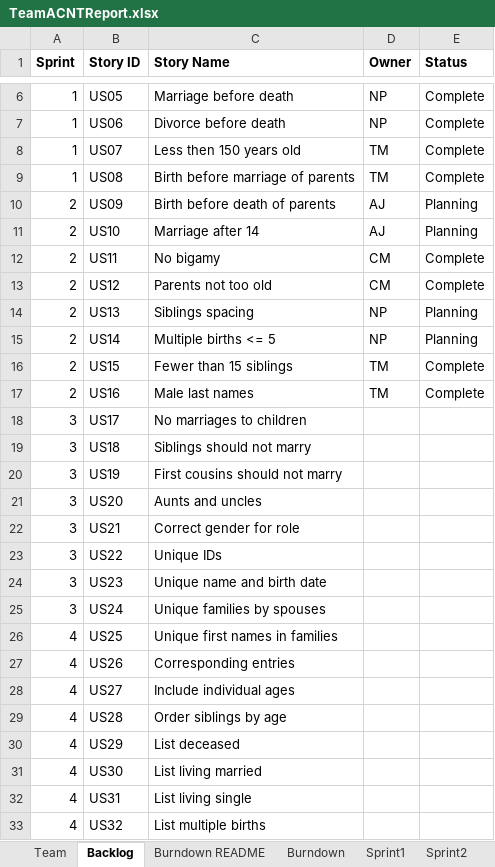
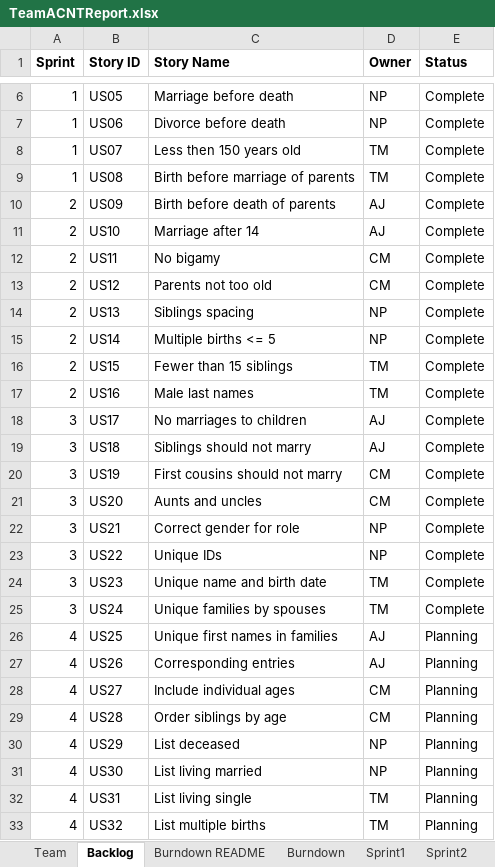
Before and after one commit to tmcshea/555project, an Excel workbook: TeamACNTReport.xlsx, sheet Backlog, drawn as a sheet; only a part is shown, gaps mark what is left out; values as stored, in another font and other column widths than the file's, no borders; the diff names each change by its address in the sheet, - before the commit and + after, or states it on an @@ line.

```diff
--- a/TeamACNTReport.xlsx (sheet Backlog)
+++ b/TeamACNTReport.xlsx (sheet Backlog)
-E10:E11 (Status): Planning
+E10:E11 (Status): Complete
-E14:E15 (Status): Planning
+E14:E15 (Status): Complete
-D18:D19 (Owner): (empty)
+D18:D19 (Owner): AJ
-E18:E25 (Status): (empty)
+E18:E25 (Status): Complete
-D20:D21 (Owner): (empty)
+D20:D21 (Owner): CM
-D22:D23 (Owner): (empty)
+D22:D23 (Owner): NP
-D24:D25 (Owner): (empty)
+D24:D25 (Owner): TM
-D26:D27 (Owner): (empty)
+D26:D27 (Owner): AJ
-E26:E33 (Status): (empty)
+E26:E33 (Status): Planning
-D28:D29 (Owner): (empty)
+D28:D29 (Owner): CM
-D30:D31 (Owner): (empty)
+D30:D31 (Owner): NP
-D32:D33 (Owner): (empty)
+D32:D33 (Owner): TM
```
Also changed, not shown: sheet Sprint3, sheet Sprint2, sheet Sprint4, sheet Burndown, sheet Burndown README, sheet Sprint1, charts or pictures, 1 other file.
